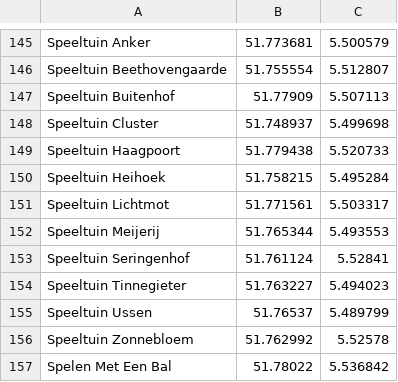
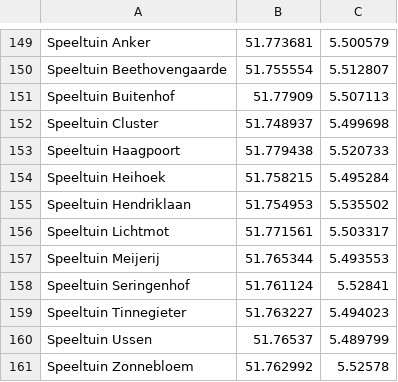
Before and after one commit to PoGoSonic/PogoMap, a CSV file: IITC_PortalList_export.csv, drawn as a sheet; only a part is shown, gaps mark what is left out; the shorter side is filled out with more unchanged rows; the diff covers the shown part only; the diff names each change by its address in the sheet, - before the commit and + after, or states it on an @@ line.

```diff
--- a/IITC_PortalList_export.csv
+++ b/IITC_PortalList_export.csv
+row 155: Speeltuin Hendriklaan | 51.754953 | 5.535502
```
Also changed, not shown: 5 added rows and 1 removed row elsewhere in this file.
